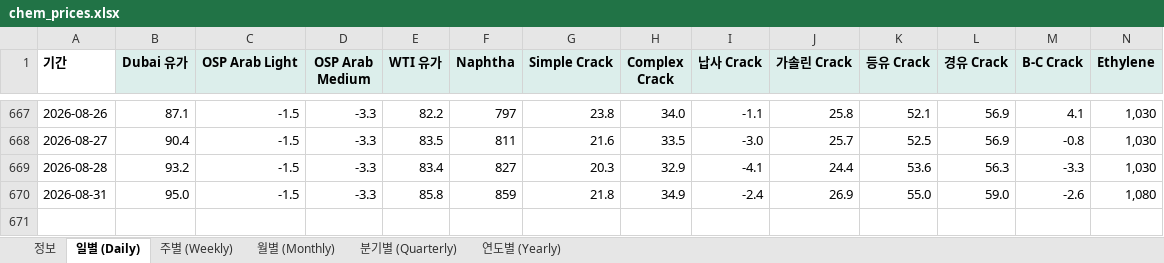
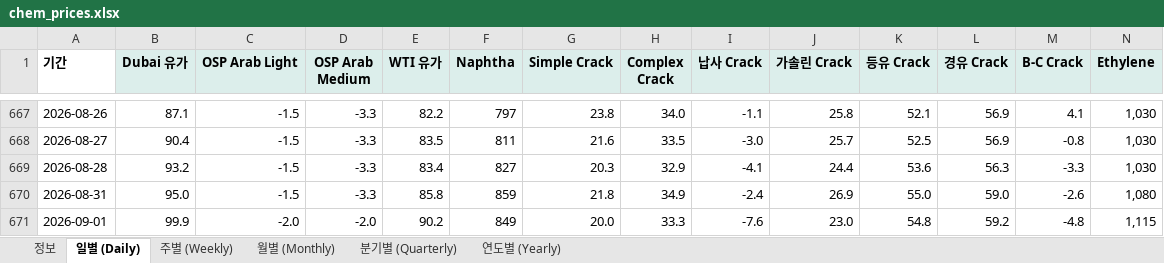
Before and after one commit to jwk490-cell/Joy-n-July, an Excel workbook: data/chem_prices.xlsx, sheet 일별 (Daily), drawn as a sheet; only a part is shown, gaps mark what is left out; values as stored, in another font and other column widths than the file's, no borders; rows hold the shown columns only; the diff names each change by its address in the sheet, - before the commit and + after, or states it on an @@ line.

```diff
--- a/data/chem_prices.xlsx (sheet 일별 (Daily))
+++ b/data/chem_prices.xlsx (sheet 일별 (Daily))
+row 671: 2026-09-01 | 99.9 | -2.0 | -2.0 | 90.2 | 849 | 20.0 | 33.3 | -7.6 | 23.0 | 54.8 | 59.2 | -4.8 | 1,115
```
Also changed, not shown: sheet 월별 (Monthly), sheet 정보, 1 other file.
